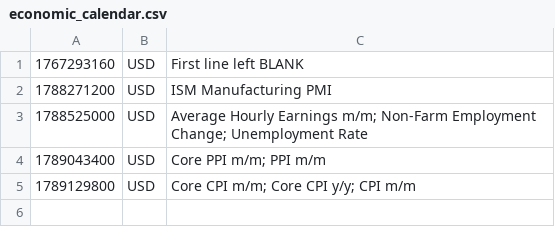
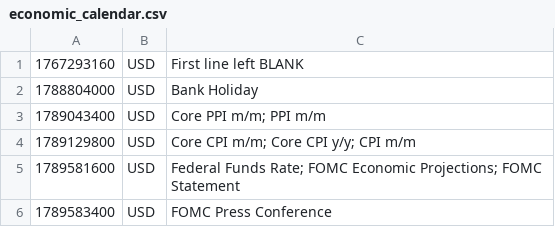
Before and after one commit to PatrickTata/HIN, a CSV file: economic_calendar.csv, drawn as a sheet; removed rows and columns are numbered as before the commit, all else as after; the diff names each change by its address in the sheet, - before the commit and + after, or states it on an @@ line.

Commit message:
Add files via upload

```diff
--- a/economic_calendar.csv
+++ b/economic_calendar.csv
-row 2: 1788271200 | USD | ISM Manufacturing PMI
-row 3: 1788525000 | USD | Average Hourly Earnings m/m; Non-Farm Employment Change; Unemployment Rate
+row 2: 1788804000 | USD | Bank Holiday
+row 5: 1789581600 | USD | Federal Funds Rate; FOMC Economic Projections; FOMC Statement
+row 6: 1789583400 | USD | FOMC Press Conference
```
